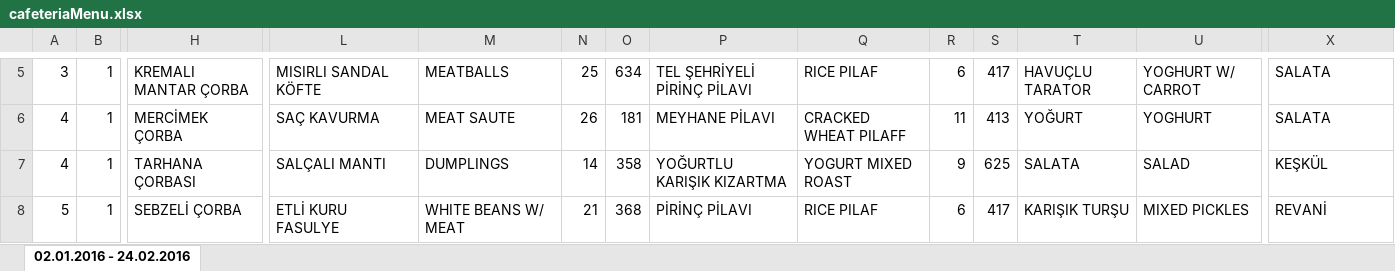
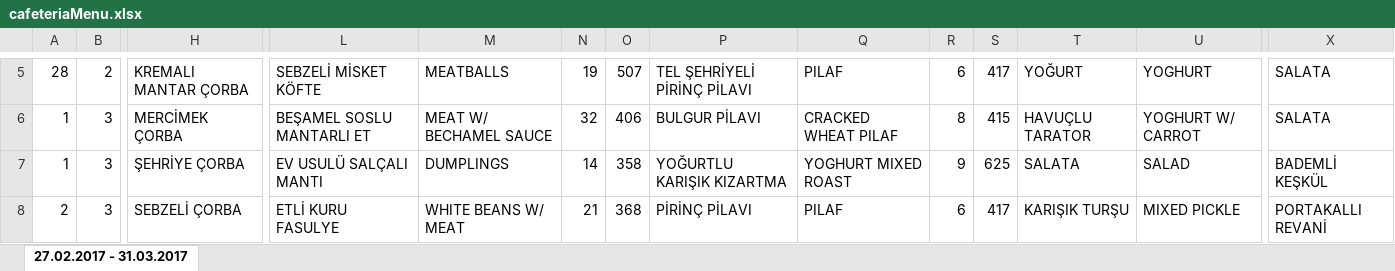
Before and after one commit to borakrc/metumobile2, an Excel workbook: Cafeteria/cafeteriaMenu.xlsx, sheet 27.02.2017 - 31.03.2017, drawn as a sheet; only a part is shown, gaps mark what is left out; values as stored, in another font and other column widths than the file's, no borders; the diff covers the shown part only; the diff names each change by its address in the sheet, - before the commit and + after, or states it on an @@ line.

```diff
--- a/Cafeteria/cafeteriaMenu.xlsx (sheet 27.02.2017 - 31.03.2017)
+++ b/Cafeteria/cafeteriaMenu.xlsx (sheet 27.02.2017 - 31.03.2017)
-sheet tab: 02.01.2016 - 24.02.2016
+sheet tab: 27.02.2017 - 31.03.2017
-A5: 3
+A5: 28
-B5: 1
+B5: 2
-L5: MISIRLI SANDAL KÖFTE
+L5: SEBZELİ MİSKET KÖFTE
-N5: 25
+N5: 19
-O5: 634
+O5: 507
-Q5: RICE PILAF
+Q5: PILAF
-T5: HAVUÇLU TARATOR
+T5: YOĞURT
-U5: YOGHURT W/ CARROT
+U5: YOGHURT
-A6:A7: 4
+A6:A7: 1
-B6:B8: 1
+B6:B8: 3
-L6: SAÇ KAVURMA
+L6: BEŞAMEL SOSLU MANTARLI ET
-M6: MEAT SAUTE
+M6: MEAT W/ BECHAMEL SAUCE
-N6: 26
+N6: 32
-O6: 181
+O6: 406
-P6: MEYHANE PİLAVI
+P6: BULGUR PİLAVI
-Q6: CRACKED WHEAT PILAFF
+Q6: CRACKED WHEAT PILAF
-R6: 11
+R6: 8
-S6: 413
+S6: 415
-T6: YOĞURT
+T6: HAVUÇLU TARATOR
-U6: YOGHURT
+U6: YOGHURT W/ CARROT
-H7: TARHANA ÇORBASI
+H7: ŞEHRİYE ÇORBA
-L7: SALÇALI MANTI
+L7: EV USULÜ SALÇALI MANTI
-Q7: YOGURT MIXED ROAST
+Q7: YOGHURT MIXED ROAST
-X7: KEŞKÜL
+X7: BADEMLİ KEŞKÜL
-A8: 5
+A8: 2
-Q8: RICE PILAF
+Q8: PILAF
-U8: MIXED PICKLES
+U8: MIXED PICKLE
-X8: REVANİ
+X8: PORTAKALLI REVANİ
```
Also changed, not shown: 2 added rows, 2 removed rows and 285 edited cells elsewhere in this sheet.
